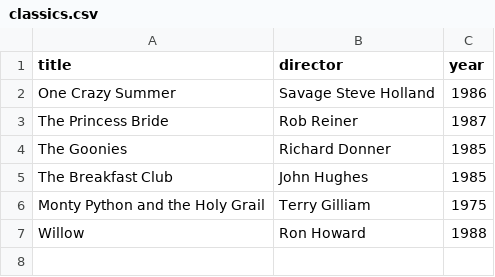
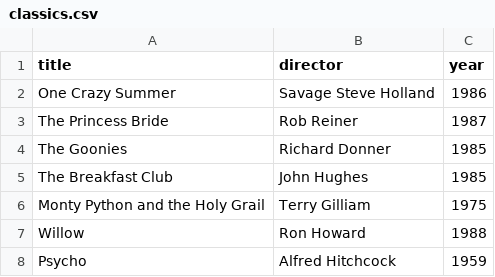
Before and after one commit to afrank4635/webflyx, a CSV file: classics.csv, drawn as a sheet; the diff names each change by its address in the sheet, - before the commit and + after, or states it on an @@ line.

Commit message:
L: we adding them classics

```diff
--- a/classics.csv
+++ b/classics.csv
+row 8: Psycho | Alfred Hitchcock | 1959
```
